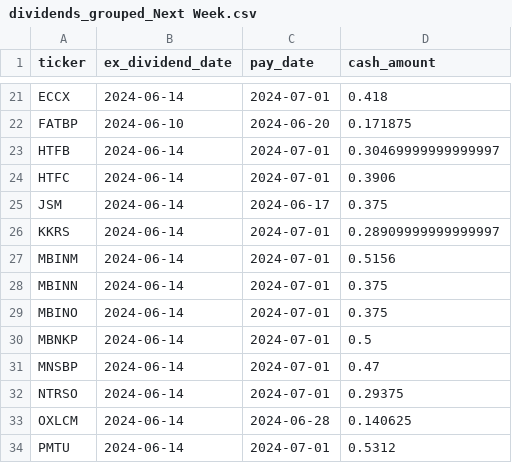
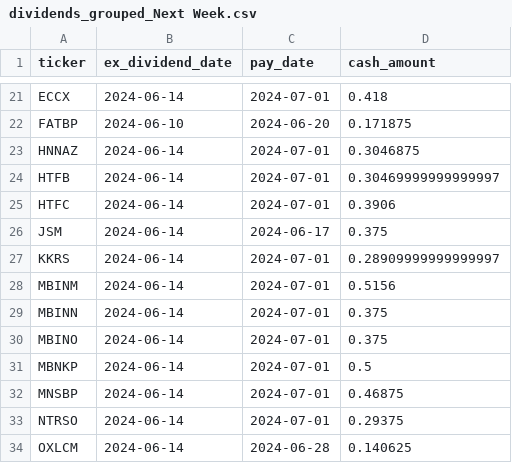
Before and after one commit to arraykov/Dashboard, a CSV file: src/files/dividends_grouped_Next Week.csv, drawn as a sheet; only a part is shown, gaps mark what is left out; the shorter side is filled out with more unchanged rows.

```diff
--- a/src/files/dividends_grouped_Next Week.csv
+++ b/src/files/dividends_grouped_Next Week.csv
@@ -22,2 +22,3 @@ ECCX,2024-06-14,2024-07-01,0.418
 FATBP,2024-06-10,2024-06-20,0.171875
+HNNAZ,2024-06-14,2024-07-01,0.3046875
 HTFB,2024-06-14,2024-07-01,0.30469999999999997
@@ -30,3 +31,3 @@ MBINO,2024-06-14,2024-07-01,0.375
 MBNKP,2024-06-14,2024-07-01,0.5
-MNSBP,2024-06-14,2024-07-01,0.47
+MNSBP,2024-06-14,2024-07-01,0.46875
 NTRSO,2024-06-14,2024-07-01,0.29375
```
Also changed, not shown: src/files/dividends_grouped_Next Month.csv, src/files/earnings.csv, 1 other file.
